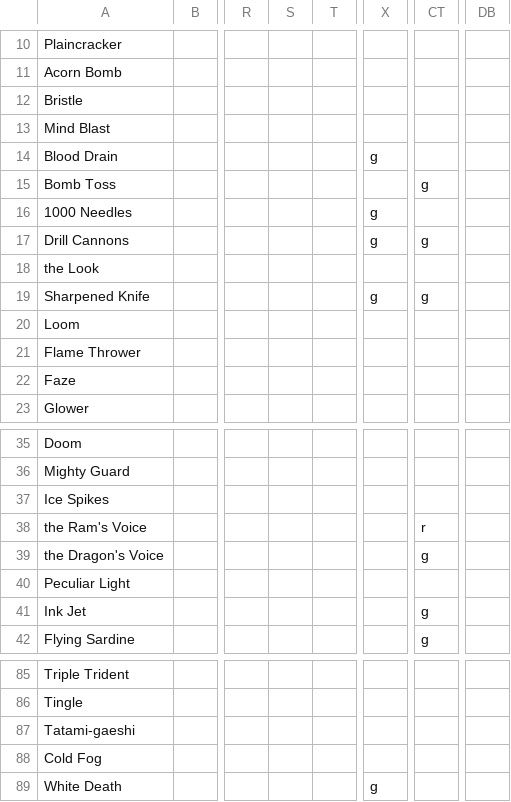
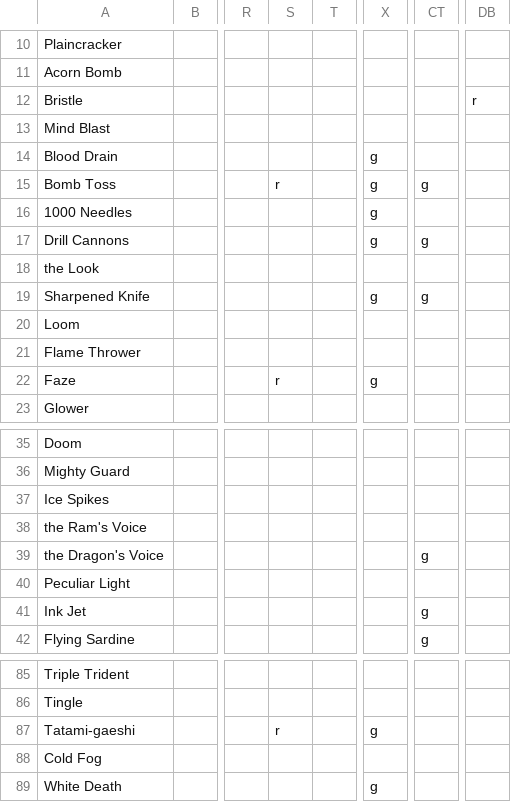
Before and after one commit to Wishbringer71/RSR-Testing, a CSV file: docs/action-matrix/BLU.csv, drawn as a sheet; only a part is shown, gaps mark what is left out; the diff names each change by its address in the sheet, - before the commit and + after, or states it on an @@ line.

```diff
--- a/docs/action-matrix/BLU.csv
+++ b/docs/action-matrix/BLU.csv
-DB12: (empty)
+DB12: r
-S15: (empty)
+S15: r
-X15: (empty)
+X15: g
-S22: (empty)
+S22: r
-X22: (empty)
+X22: g
-CT38: r
+CT38: (empty)
-S87: (empty)
+S87: r
-X87: (empty)
+X87: g
```
Also changed, not shown: 11 other files.
